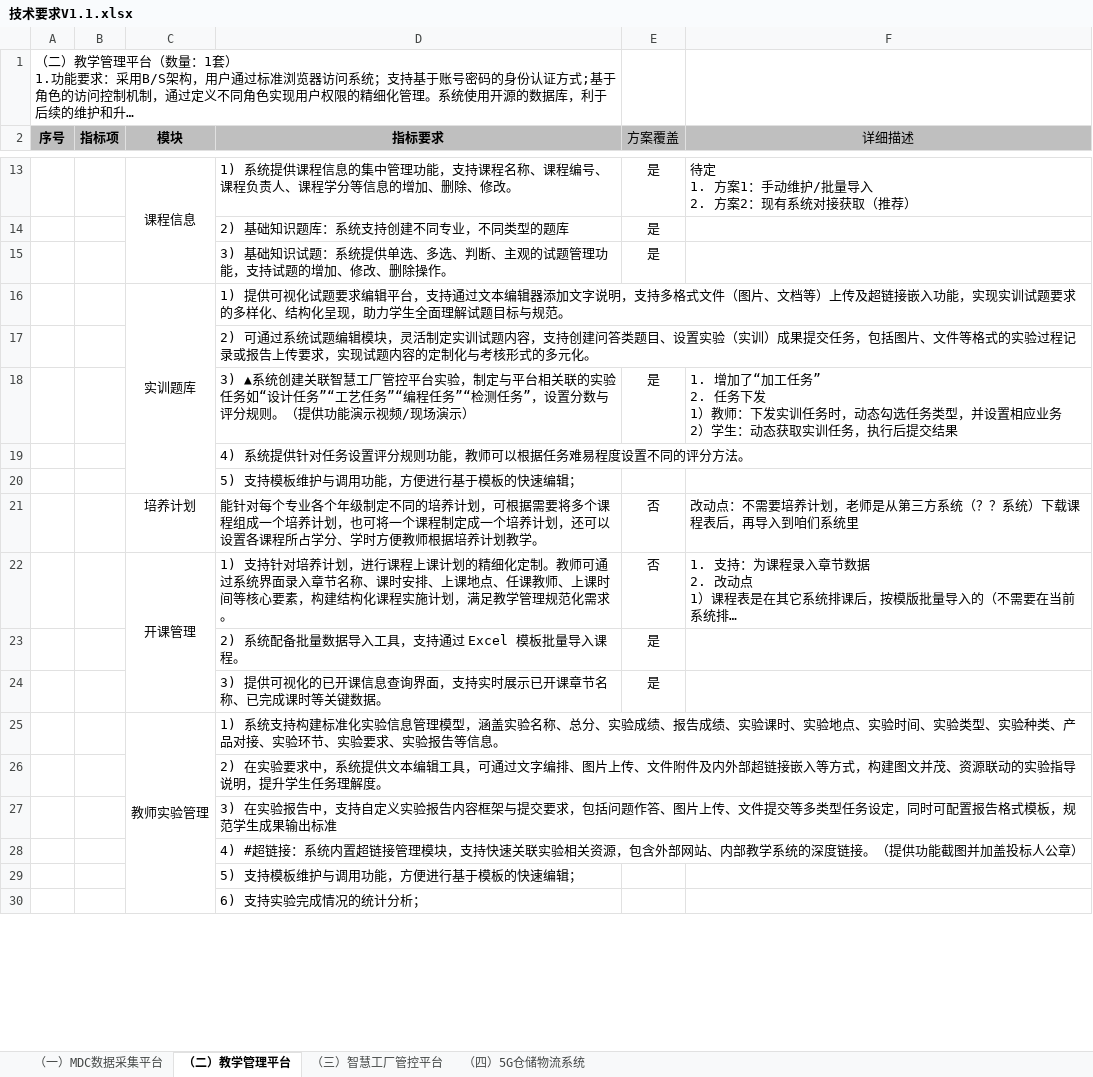
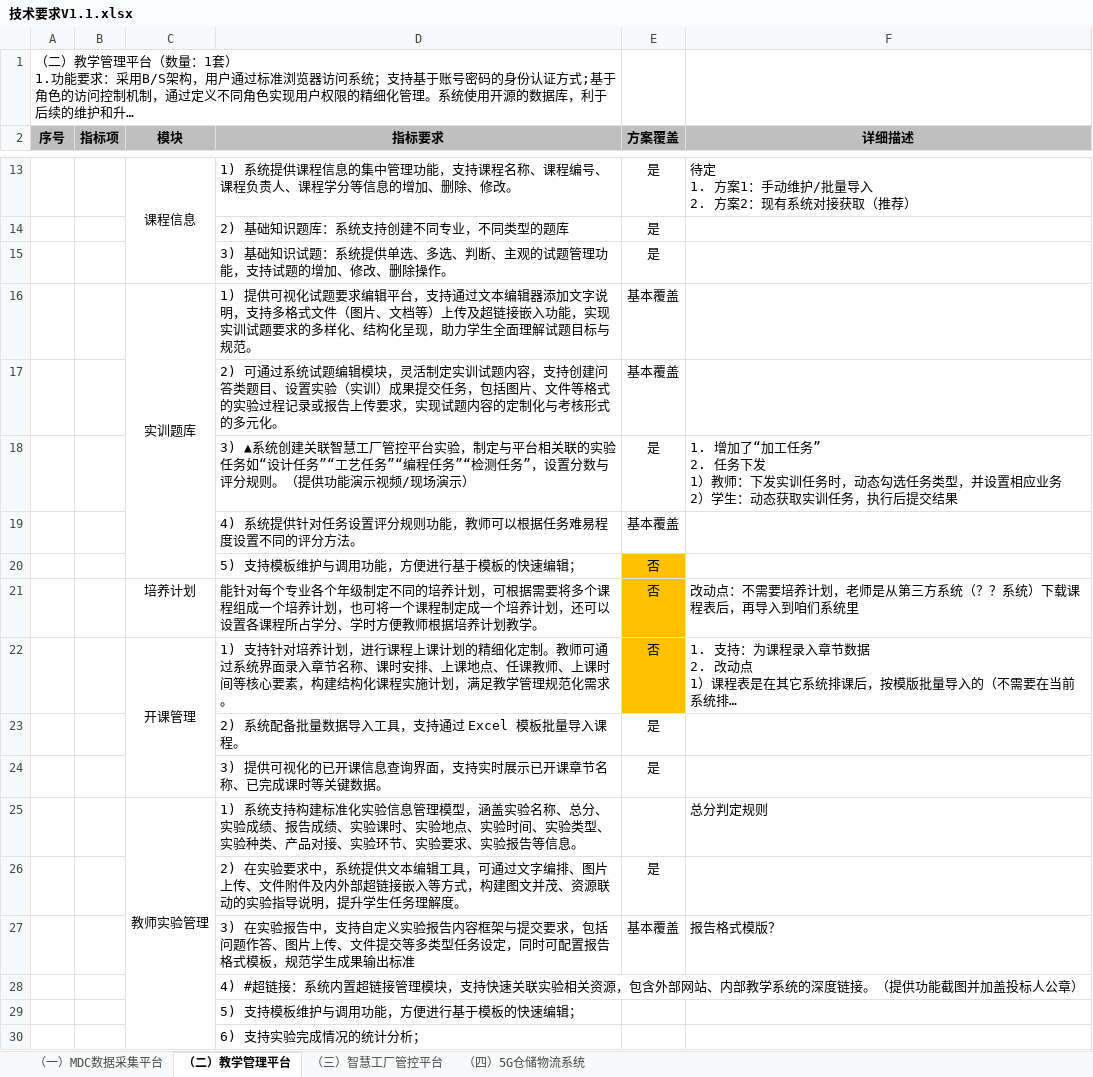
Before and after one commit to kwk001/Project, an Excel workbook: 01-dida/技术要求V1.1.xlsx, sheet （二）教学管理平台, drawn as a sheet; only a part is shown, gaps mark what is left out; long unchanged cells end in …; values as stored, in another font and other column widths than the file's, no borders; removed rows and columns are numbered as before the commit, all else as after; the diff covers the shown part only; the diff names each change by its address in the sheet, - before the commit and + after, or states it on an @@ line.

```diff
--- a/01-dida/技术要求V1.1.xlsx (sheet （二）教学管理平台)
+++ b/01-dida/技术要求V1.1.xlsx (sheet （二）教学管理平台)
-E2:F2 bold: off
+E2:F2 bold: on
-E16:E17 (方案覆盖): (empty)
+E16:E17 (方案覆盖): 基本覆盖
-E19 (方案覆盖): (empty)
+E19 (方案覆盖): 基本覆盖
-E20 (方案覆盖): (empty)
+E20 (方案覆盖): 否
-E20:E22 fill: none
+E20:E22 fill: #FFC000
-F25 (详细描述): (empty)
+F25 (详细描述): 总分判定规则
-E26 (方案覆盖): (empty)
+E26 (方案覆盖): 是
-row 27:  |  |  | 3) 在实验报告中，支持自定义实验报告内容框架与提交要求，包括问题作答、图片上传、文件提交等多类型任务设定，同时可配置报告格式模板，规范学生成果输出标准
+row 27:  |  |  | 3) 在实验报告中，支持自定义实验报告内容框架与提交要求，包括问题作答、图片上传、文件提交等多类型任务设定，同时可配置报告格式模板，规范学生成果输出标准 | 基本覆盖 | 报告格式模版？
```
Also changed, not shown: 3 added rows, 3 removed rows and 8 edited cells elsewhere in this sheet, sheet （一）MDC数据采集平台, sheet （三）智慧工厂管控平台, 8 other files.
